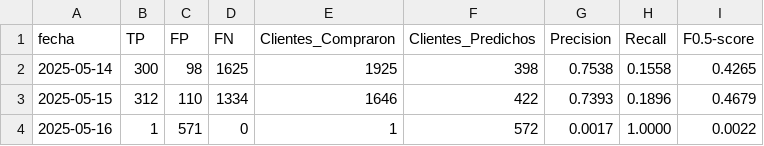
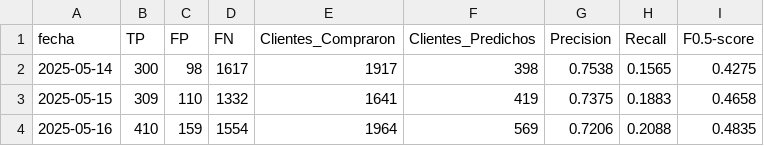
Before and after one commit to jdrincone/euro-supermercados, a CSV file: reports/backtesting_metrics.csv, drawn as a sheet.

```diff
--- a/reports/backtesting_metrics.csv
+++ b/reports/backtesting_metrics.csv
@@ -1,4 +1,4 @@
 fecha,TP,FP,FN,Clientes_Compraron,Clientes_Predichos,Precision,Recall,F0.5-score
-2025-05-14,300,98,1625,1925,398,0.7538,0.1558,0.4265
-2025-05-15,312,110,1334,1646,422,0.7393,0.1896,0.4679
-2025-05-16,1,571,0,1,572,0.0017,1.0000,0.0022
+2025-05-14,300,98,1617,1917,398,0.7538,0.1565,0.4275
+2025-05-15,309,110,1332,1641,419,0.7375,0.1883,0.4658
+2025-05-16,410,159,1554,1964,569,0.7206,0.2088,0.4835
```
Also changed, not shown: 10 other files.
